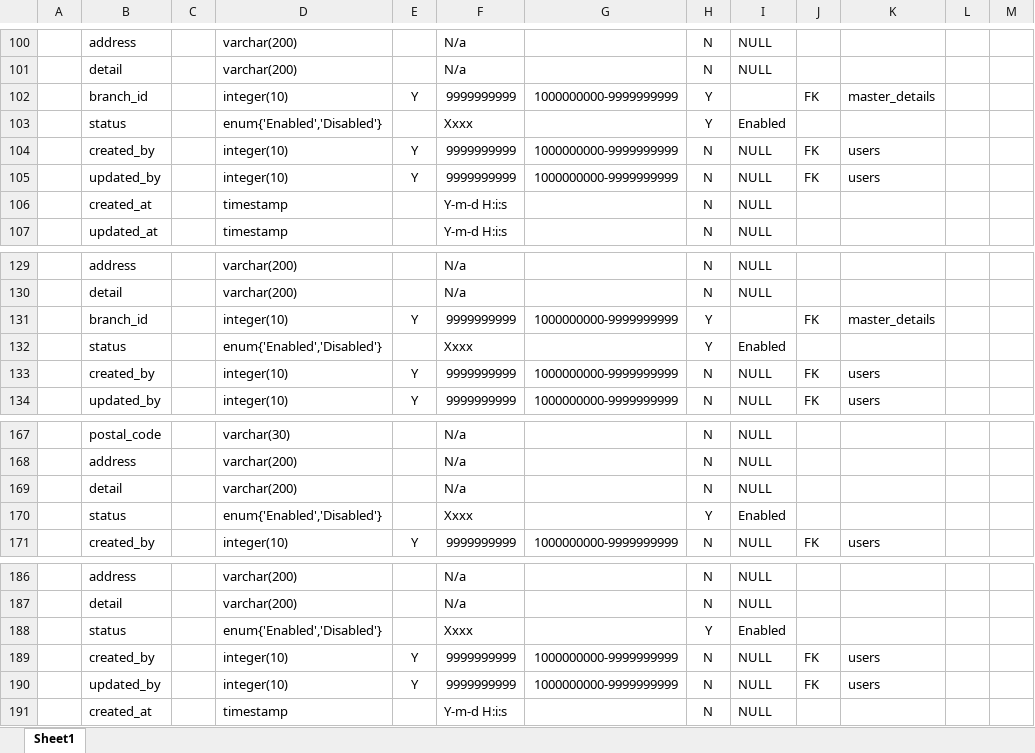
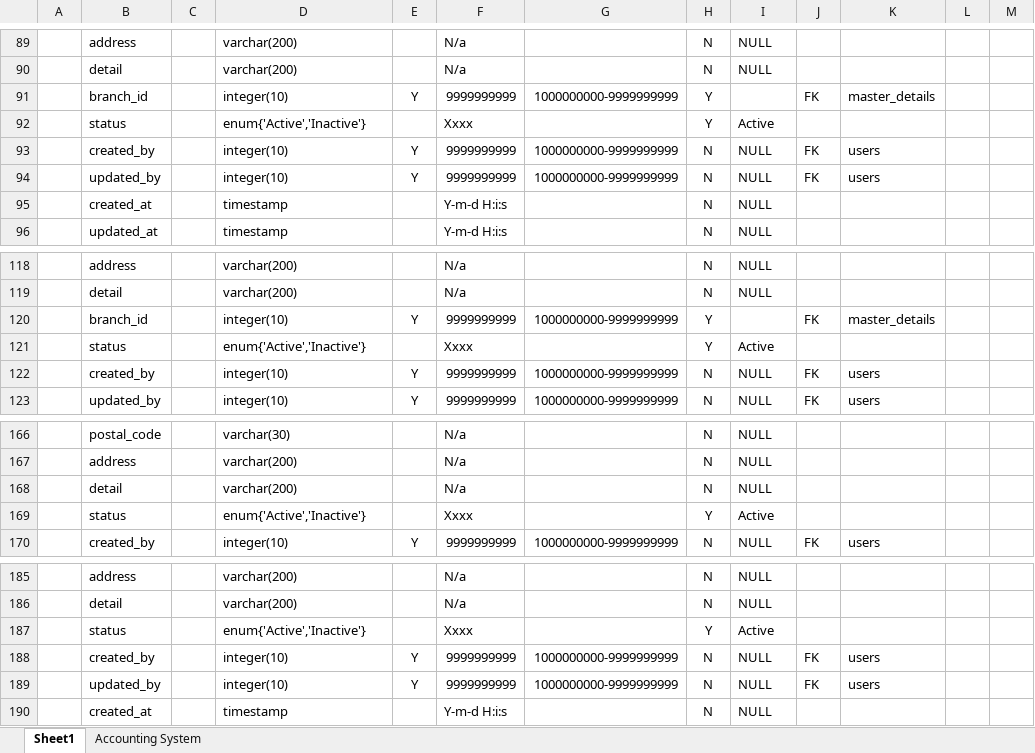
Before and after one commit to account-system/imi-document, an Excel workbook: IMI Data Dictionary.xlsx, sheet Sheet1, drawn as a sheet; only a part is shown, gaps mark what is left out; values as stored, in another font and other column widths than the file's, no borders; addresses are those after the commit; the diff covers the shown part only; the diff names each change by its address in the sheet, - before the commit and + after, or states it on an @@ line.

```diff
--- a/IMI Data Dictionary.xlsx (sheet Sheet1)
+++ b/IMI Data Dictionary.xlsx (sheet Sheet1)
+sheet tab: Accounting System
-D92: enum{'Enabled','Disabled'}
+D92: enum{'Active','Inactive'}
-I92: Enabled
+I92: Active
-D121: enum{'Enabled','Disabled'}
+D121: enum{'Active','Inactive'}
-I121: Enabled
+I121: Active
-D169: enum{'Enabled','Disabled'}
+D169: enum{'Active','Inactive'}
-I169: Enabled
+I169: Active
-D187: enum{'Enabled','Disabled'}
+D187: enum{'Active','Inactive'}
-I187: Enabled
+I187: Active
```
Also changed, not shown: 14 added rows, 15 removed rows, 1 moved row and 18 edited cells elsewhere in this sheet, 1 other file.
